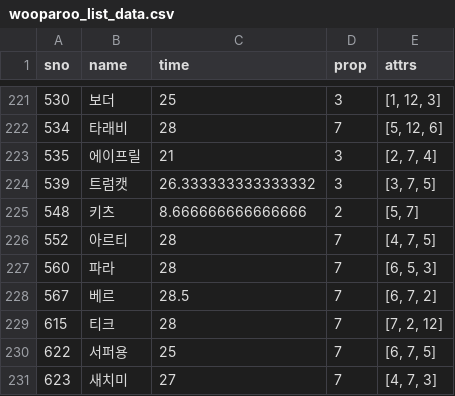
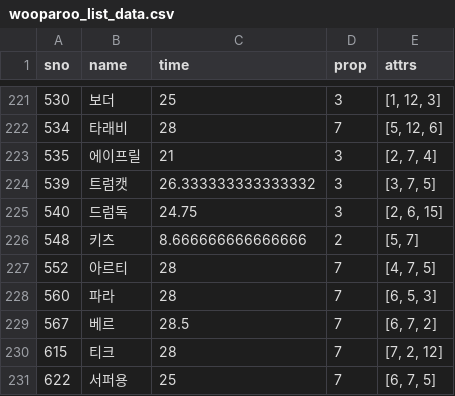
Before and after one commit to sidd1398/cloneclone, a CSV file: wooparoo_list_data.csv, drawn as a sheet; only a part is shown, gaps mark what is left out; the shorter side is filled out with more unchanged rows.

```diff
--- a/wooparoo_list_data.csv
+++ b/wooparoo_list_data.csv
@@ -224,2 +224,3 @@ sno,name,time,prop,attrs
 539,트럼캣,26.333333333333332,3,"[3, 7, 5]"
+540,드럼독,24.75,3,"[2, 6, 15]"
 548,키츠,8.666666666666666,2,"[5, 7]"
```
Also changed, not shown: finding_combination.csv, finding_combination_event.csv, 5 other files.
